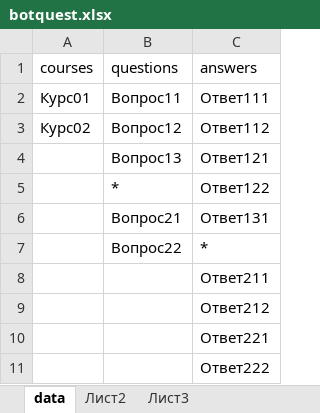
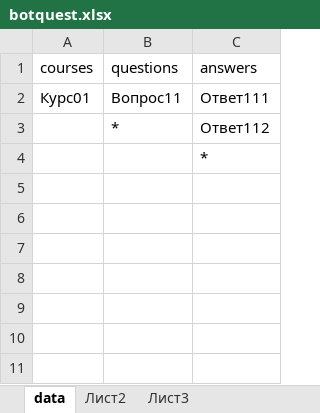
Before and after one commit to WhiteSquall-Vol1/bright_bot, an Excel workbook: data/botquest.xlsx, sheet data, drawn as a sheet; values as stored, in another font and other column widths than the file's, no borders; removed rows and columns are numbered as before the commit, all else as after; the diff names each change by its address in the sheet, - before the commit and + after, or states it on an @@ line.

```diff
--- a/data/botquest.xlsx (sheet data)
+++ b/data/botquest.xlsx (sheet data)
-A3 (courses): Курс02
+A3 (courses): (empty)
-B3 (questions): Вопрос12
+B3 (questions): *
-row 4:  | Вопрос13 | Ответ121
-row 5:  | * | Ответ122
-row 6:  | Вопрос21 | Ответ131
-B4 (questions): Вопрос22
+B4 (questions): (empty)
-row 8:  |  | Ответ211
-row 9:  |  | Ответ212
-row 10:  |  | Ответ221
-row 11:  |  | Ответ222
```
Also changed, not shown: 4 other files.
